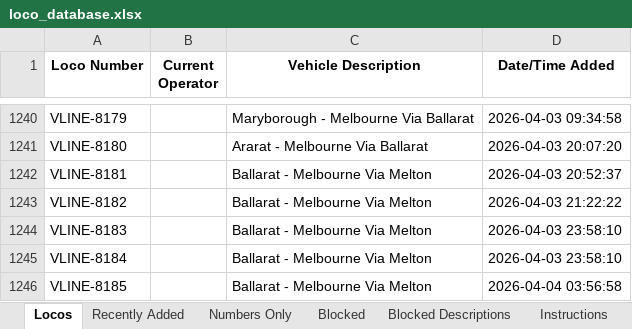
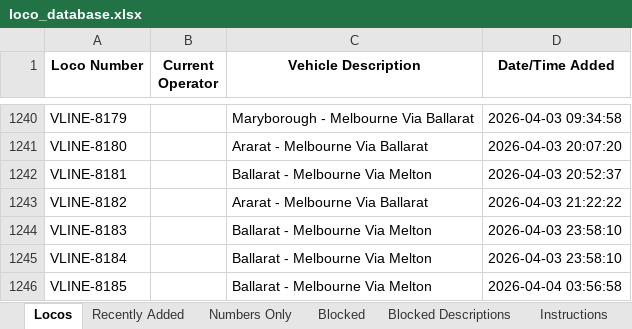
Before and after one commit to grahame21/railops-frontend, an Excel workbook: downloads/loco_database.xlsx, sheet Locos, drawn as a sheet; only a part is shown, gaps mark what is left out; values as stored, in another font and other column widths than the file's, no borders; the diff names each change by its address in the sheet, - before the commit and + after, or states it on an @@ line.

```diff
--- a/downloads/loco_database.xlsx (sheet Locos)
+++ b/downloads/loco_database.xlsx (sheet Locos)
-C1243 (Vehicle Description): Ballarat - Melbourne Via Melton
+C1243 (Vehicle Description): Ararat - Melbourne Via Ballarat
```
Also changed, not shown: sheet Recently Added, downloads/loco_numbers_only.xlsx, 3 other files.
